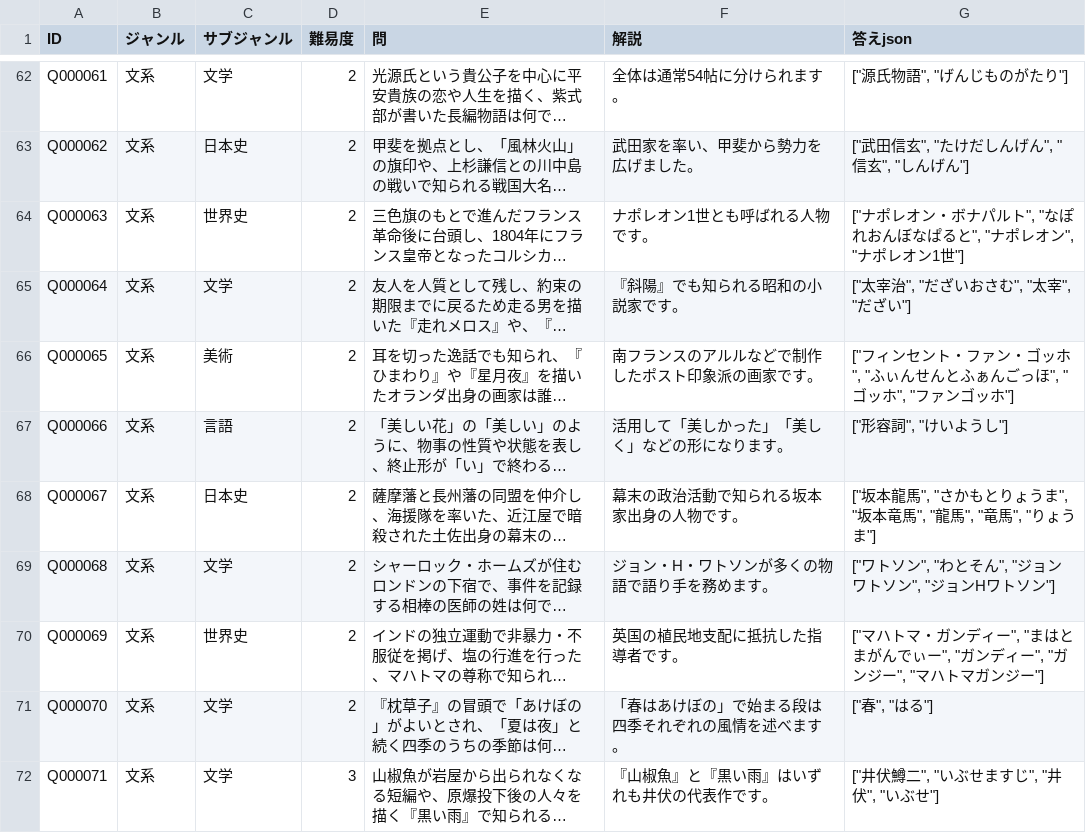
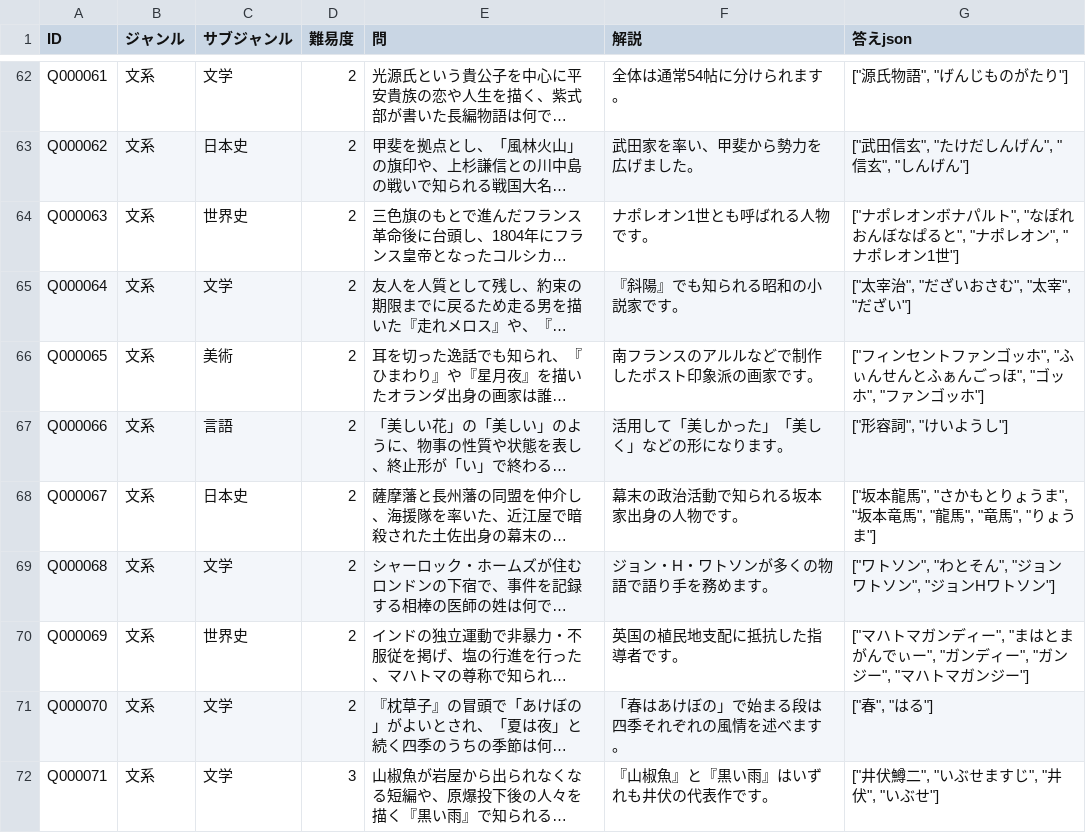
Before and after one commit to himuhimu9191/Gen_Quiz, a CSV file: data/quiz_candidates.csv, drawn as a sheet; only a part is shown, gaps mark what is left out; long unchanged cells end in …; the diff covers the shown part only; the diff names each change by its address in the sheet, - before the commit and + after, or states it on an @@ line.

```diff
--- a/data/quiz_candidates.csv
+++ b/data/quiz_candidates.csv
-G64 (答えjson): …ポレオン・ボナパル…
+G64 (答えjson): …ポレオンボナパル…
-G66 (答えjson): …ンセント・ファン・ゴッホ",…
+G66 (答えjson): …ンセントファンゴッホ",…
-G70 (答えjson): …マハトマ・ガンディ…
+G70 (答えjson): …マハトマガンディ…
```
Also changed, not shown: 24 edited cells elsewhere in this file, 9 other files.
